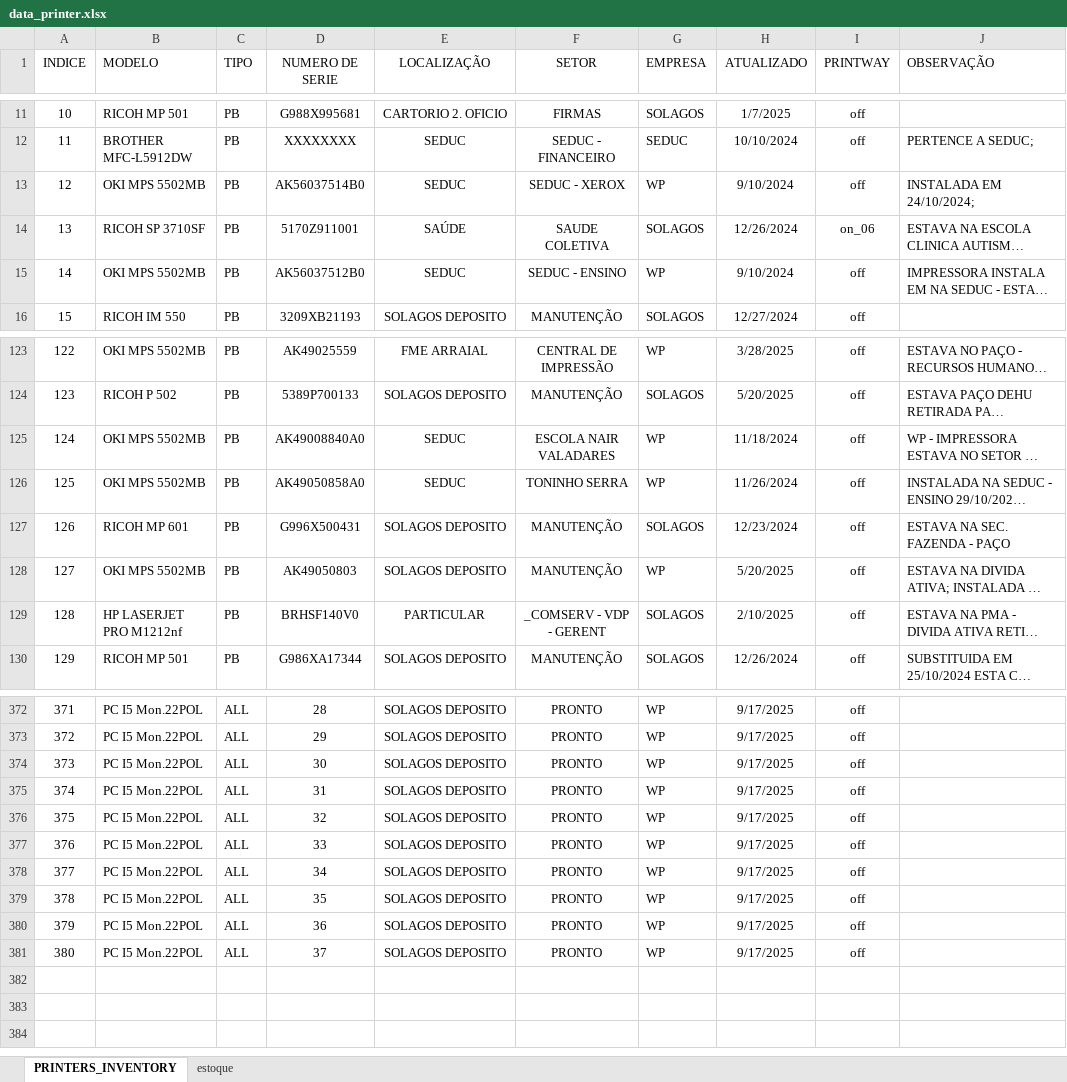
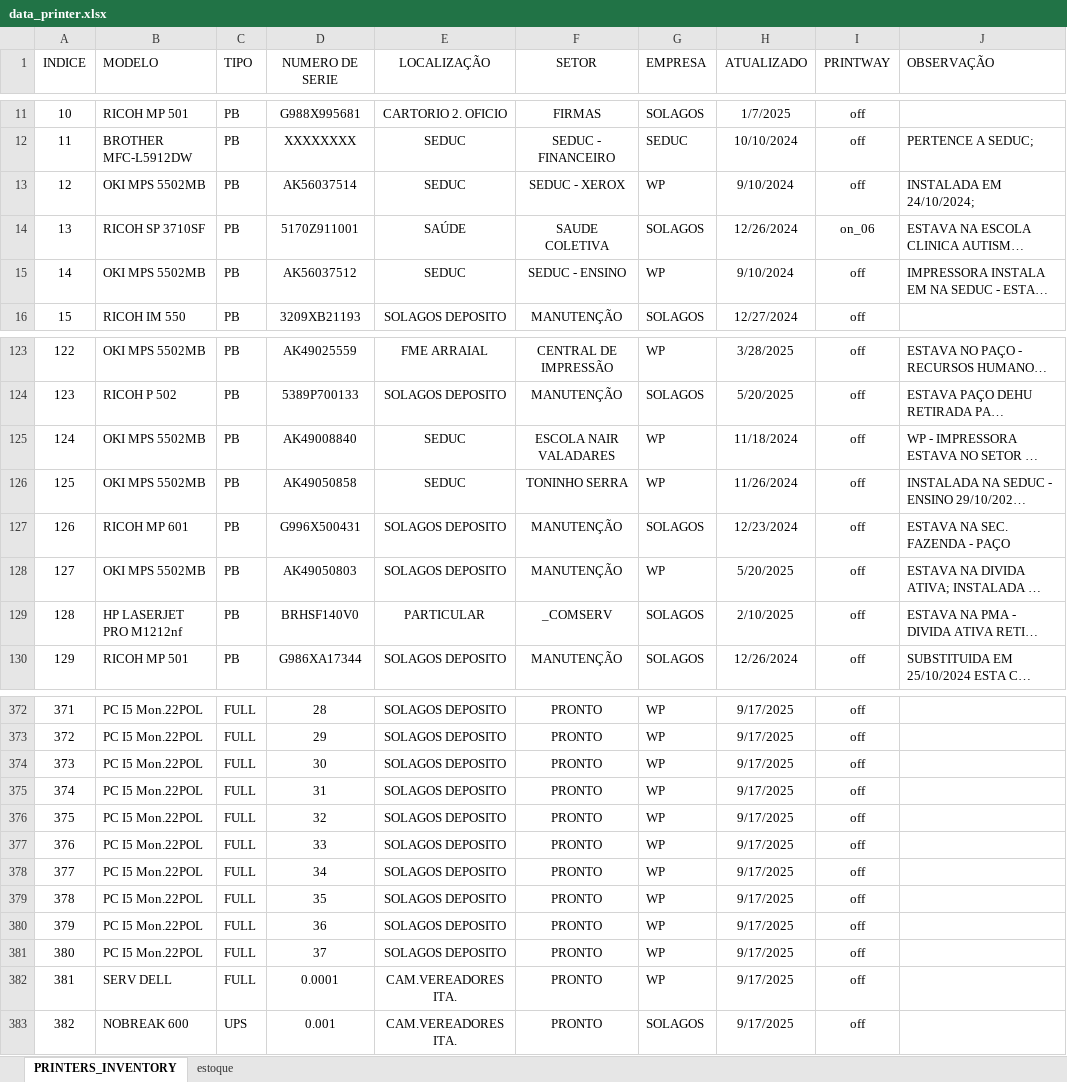
Before and after one commit to flavio-foa-dev/excel, an Excel workbook: data_printer.xlsx, sheet PRINTERS_INVENTORY, drawn as a sheet; only a part is shown, gaps mark what is left out; long unchanged cells end in …; values as stored, in another font and other column widths than the file's, no borders; conditional formats and table styles not drawn; the diff covers the shown part only; the diff names each change by its address in the sheet, - before the commit and + after, or states it on an @@ line.

```diff
--- a/data_printer.xlsx (sheet PRINTERS_INVENTORY)
+++ b/data_printer.xlsx (sheet PRINTERS_INVENTORY)
-D13 (NUMERO DE SERIE): AK56037514B0
+D13 (NUMERO DE SERIE): AK56037514
-D15 (NUMERO DE SERIE): AK56037512B0
+D15 (NUMERO DE SERIE): AK56037512
-D125 (NUMERO DE SERIE): AK49008840A0
+D125 (NUMERO DE SERIE): AK49008840
-D126 (NUMERO DE SERIE): AK49050858A0
+D126 (NUMERO DE SERIE): AK49050858
-F129 (SETOR): _COMSERV - VDP - GERENT
+F129 (SETOR): _COMSERV
-C372:C381 (TIPO): ALL
+C372:C381 (TIPO): FULL
+row 382: 381 | SERV DELL | FULL | 0.0001 | CAM.VEREADORES ITA. | PRONTO | WP | 9/17/2025 | off
+row 383: 382 | NOBREAK 600 | UPS | 0.001 | CAM.VEREADORES ITA. | PRONTO | SOLAGOS | 9/17/2025 | off
```
Also changed, not shown: 48 edited cells elsewhere in this sheet.
